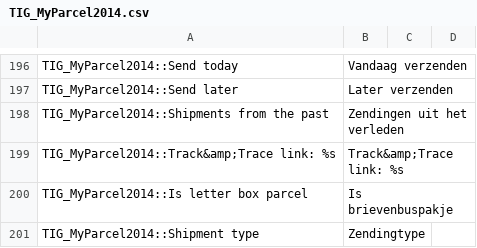
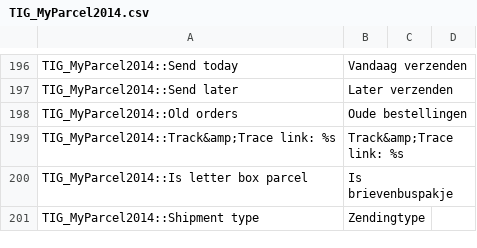
Before and after one commit to myparcelnl/magento1-End-of-life, a CSV file: app/locale/nl_NL/TIG_MyParcel2014.csv, drawn as a sheet; only a part is shown, gaps mark what is left out; removed rows and columns are numbered as before the commit, all else as after; the diff names each change by its address in the sheet, - before the commit and + after, or states it on an @@ line.

Commit message:
typo

```diff
--- a/app/locale/nl_NL/TIG_MyParcel2014.csv
+++ b/app/locale/nl_NL/TIG_MyParcel2014.csv
-row 198: TIG_MyParcel2014::Shipments from the past | Zendingen uit het verleden
+row 198: TIG_MyParcel2014::Old orders | Oude bestellingen
```
Also changed, not shown: 1 other file.
